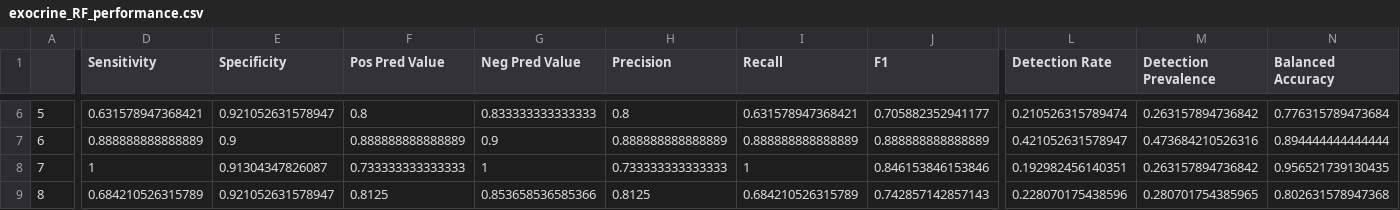
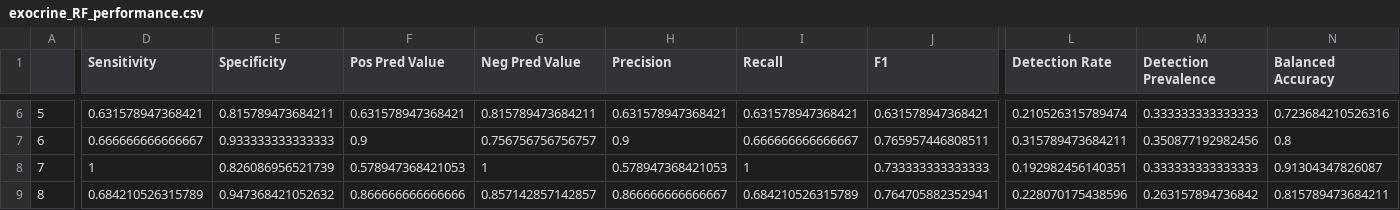
Before and after one commit to mftth/Deko_SCDC, a CSV file: RF_results/exocrine_RF_performance.csv, drawn as a sheet; only a part is shown, gaps mark what is left out; the diff covers the shown part only; the diff names each change by its address in the sheet, - before the commit and + after, or states it on an @@ line.

```diff
--- a/RF_results/exocrine_RF_performance.csv
+++ b/RF_results/exocrine_RF_performance.csv
-E6 (Specificity): 0.921052631578947
+E6 (Specificity): 0.815789473684211
-F6 (Pos Pred Value): 0.8
+F6 (Pos Pred Value): 0.631578947368421
-G6 (Neg Pred Value): 0.833333333333333
+G6 (Neg Pred Value): 0.815789473684211
-H6 (Precision): 0.8
+H6 (Precision): 0.631578947368421
-J6 (F1): 0.705882352941177
+J6 (F1): 0.631578947368421
-M6 (Detection Prevalence): 0.263157894736842
+M6 (Detection Prevalence): 0.333333333333333
-N6 (Balanced Accuracy): 0.776315789473684
+N6 (Balanced Accuracy): 0.723684210526316
-D7 (Sensitivity): 0.888888888888889
+D7 (Sensitivity): 0.666666666666667
-E7 (Specificity): 0.9
+E7 (Specificity): 0.933333333333333
-F7 (Pos Pred Value): 0.888888888888889
+F7 (Pos Pred Value): 0.9
-G7 (Neg Pred Value): 0.9
+G7 (Neg Pred Value): 0.756756756756757
-H7 (Precision): 0.888888888888889
+H7 (Precision): 0.9
-I7 (Recall): 0.888888888888889
+I7 (Recall): 0.666666666666667
-J7 (F1): 0.888888888888889
+J7 (F1): 0.765957446808511
-L7 (Detection Rate): 0.421052631578947
+L7 (Detection Rate): 0.315789473684211
-M7 (Detection Prevalence): 0.473684210526316
+M7 (Detection Prevalence): 0.350877192982456
-N7 (Balanced Accuracy): 0.894444444444444
+N7 (Balanced Accuracy): 0.8
-E8 (Specificity): 0.91304347826087
+E8 (Specificity): 0.826086956521739
-F8 (Pos Pred Value): 0.733333333333333
+F8 (Pos Pred Value): 0.578947368421053
-H8 (Precision): 0.733333333333333
+H8 (Precision): 0.578947368421053
-J8 (F1): 0.846153846153846
+J8 (F1): 0.733333333333333
-M8 (Detection Prevalence): 0.263157894736842
+M8 (Detection Prevalence): 0.333333333333333
-N8 (Balanced Accuracy): 0.956521739130435
+N8 (Balanced Accuracy): 0.91304347826087
-E9 (Specificity): 0.921052631578947
+E9 (Specificity): 0.947368421052632
-F9 (Pos Pred Value): 0.8125
+F9 (Pos Pred Value): 0.866666666666666
-G9 (Neg Pred Value): 0.853658536585366
+G9 (Neg Pred Value): 0.857142857142857
-H9 (Precision): 0.8125
+H9 (Precision): 0.866666666666667
-J9 (F1): 0.742857142857143
+J9 (F1): 0.764705882352941
-M9 (Detection Prevalence): 0.280701754385965
+M9 (Detection Prevalence): 0.263157894736842
-N9 (Balanced Accuracy): 0.802631578947368
+N9 (Balanced Accuracy): 0.815789473684211
```
Also changed, not shown: 62 edited cells elsewhere in this file, 3 other files.
